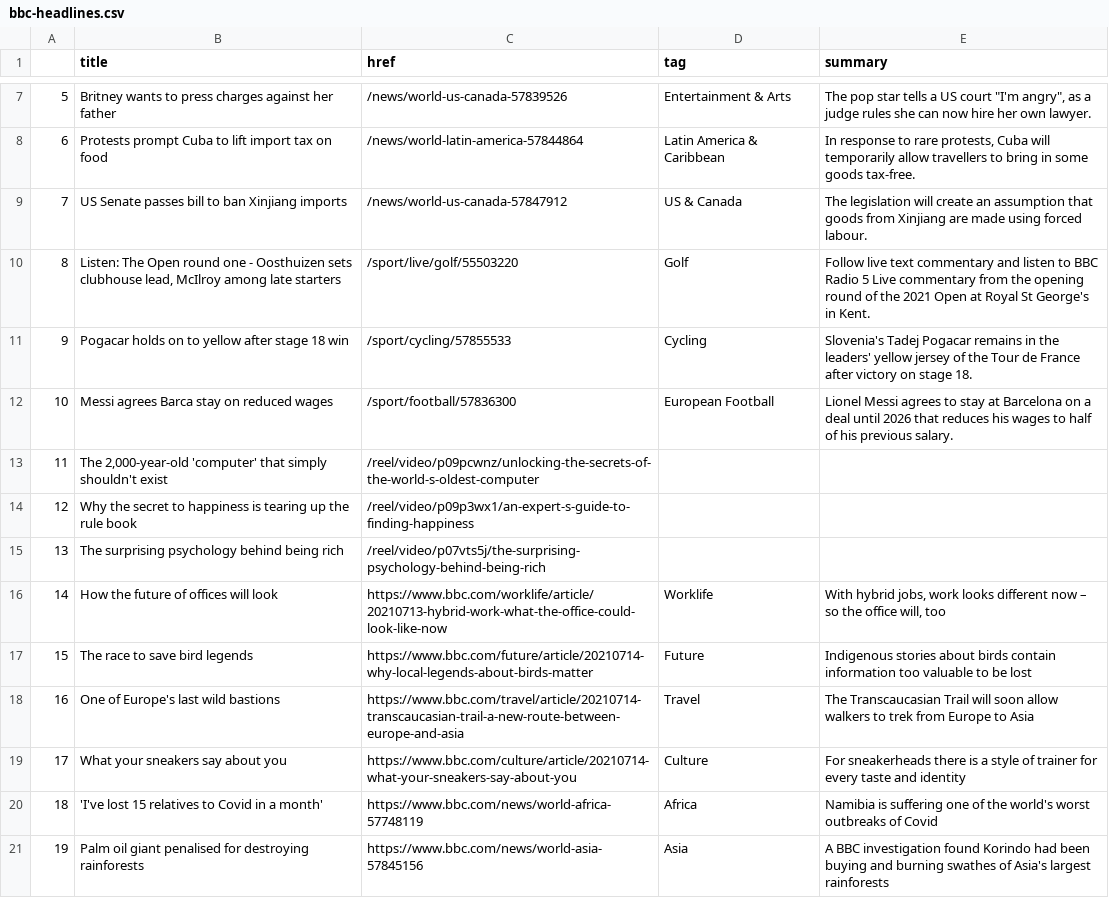
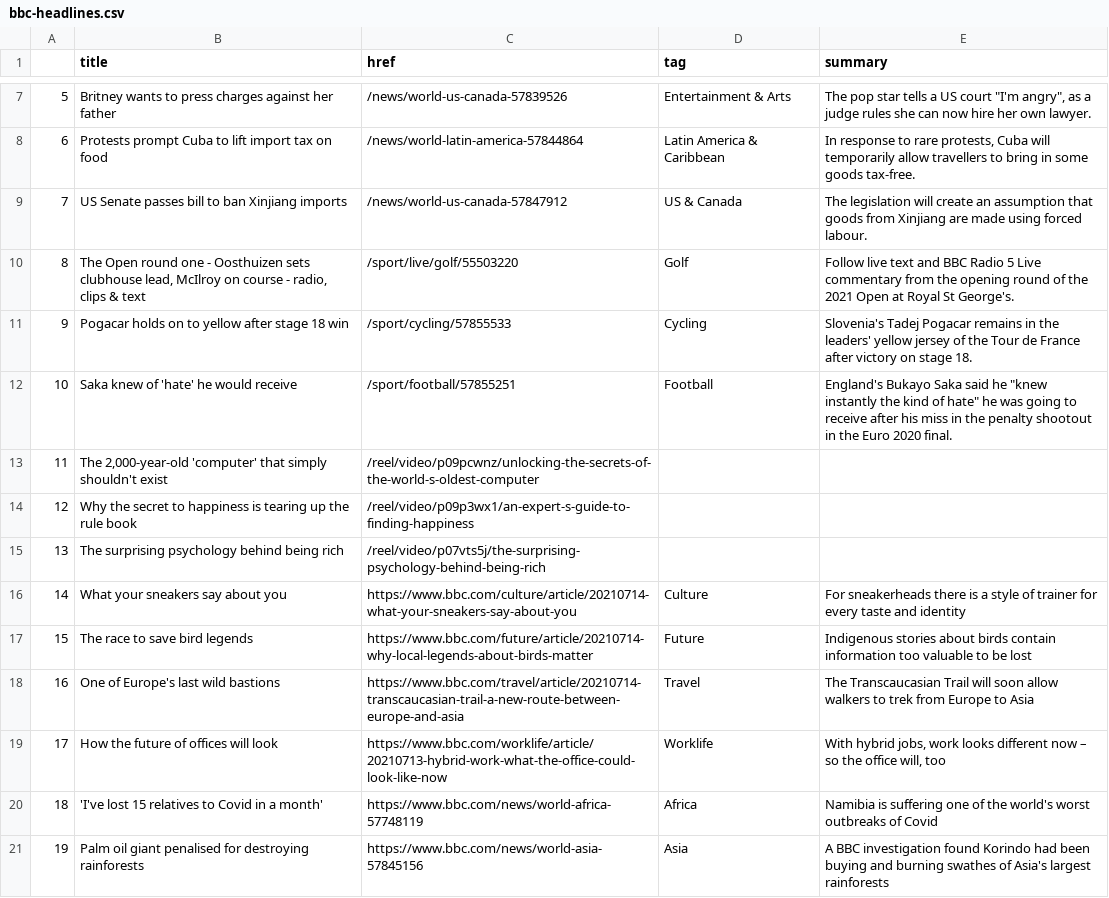
Before and after one commit to bronna/auto-scraper, a CSV file: bbc-headlines.csv, drawn as a sheet; only a part is shown, gaps mark what is left out.

```diff
--- a/bbc-headlines.csv
+++ b/bbc-headlines.csv
@@ -9,5 +9,5 @@
 7,US Senate passes bill to ban Xinjiang imports,/news/world-us-canada-57847912,US & Canada,The legislation will create an assumption that goods from Xinjiang are made using forced labour.
-8,"Listen: The Open round one - Oosthuizen sets clubhouse lead, McIlroy among late starters",/sport/live/golf/55503220,Golf,Follow live text commentary and listen to BBC Radio 5 Live commentary from the opening round of the 2021 Open at Royal St George's in Kent.
+8,"The Open round one - Oosthuizen sets clubhouse lead, McIlroy on course - radio, clips & text",/sport/live/golf/55503220,Golf,Follow live text and BBC Radio 5 Live commentary from the opening round of the 2021 Open at Royal St George's.
 9,Pogacar holds on to yellow after stage 18 win,/sport/cycling/57855533,Cycling,Slovenia's Tadej Pogacar remains in the leaders' yellow jersey of the Tour de France after victory on stage 18.
-10,Messi agrees Barca stay on reduced wages,/sport/football/57836300,European Football,Lionel Messi agrees to stay at Barcelona on a deal until 2026 that reduces his wages to half of his previous salary.
+10,Saka knew of 'hate' he would receive,/sport/football/57855251,Football,"England's Bukayo Saka said he ""knew instantly the kind of hate"" he was going to receive after his miss in the penalty shootout in the Euro 2020 final."
 11,"The 2,000-year-old 'computer' that simply shouldn't exist",/reel/video/p09pcwnz/unlocking-the-secrets-of-the-world-s-oldest-computer,,
@@ -15,6 +15,6 @@
 13,The surprising psychology behind being rich,/reel/video/p07vts5j/the-surprising-psychology-behind-being-rich,,
-14,How the future of offices will look,https://www.bbc.com/worklife/article/20210713-hybrid-work-what-the-office-could-look-like-now,Worklife,"With hybrid jobs, work looks different now – so the office will, too"
+14,What your sneakers say about you,https://www.bbc.com/culture/article/20210714-what-your-sneakers-say-about-you,Culture,For sneakerheads there is a style of trainer for every taste and identity
 15,The race to save bird legends,https://www.bbc.com/future/article/20210714-why-local-legends-about-birds-matter,Future,Indigenous stories about birds contain information too valuable to be lost
 16,One of Europe's last wild bastions,https://www.bbc.com/travel/article/20210714-transcaucasian-trail-a-new-route-between-europe-and-asia,Travel,The Transcaucasian Trail will soon allow walkers to trek from Europe to Asia
-17,What your sneakers say about you,https://www.bbc.com/culture/article/20210714-what-your-sneakers-say-about-you,Culture,For sneakerheads there is a style of trainer for every taste and identity
+17,How the future of offices will look,https://www.bbc.com/worklife/article/20210713-hybrid-work-what-the-office-could-look-like-now,Worklife,"With hybrid jobs, work looks different now – so the office will, too"
 18,'I've lost 15 relatives to Covid in a month',https://www.bbc.com/news/world-africa-57748119,Africa,Namibia is suffering one of the world's worst outbreaks of Covid
```
